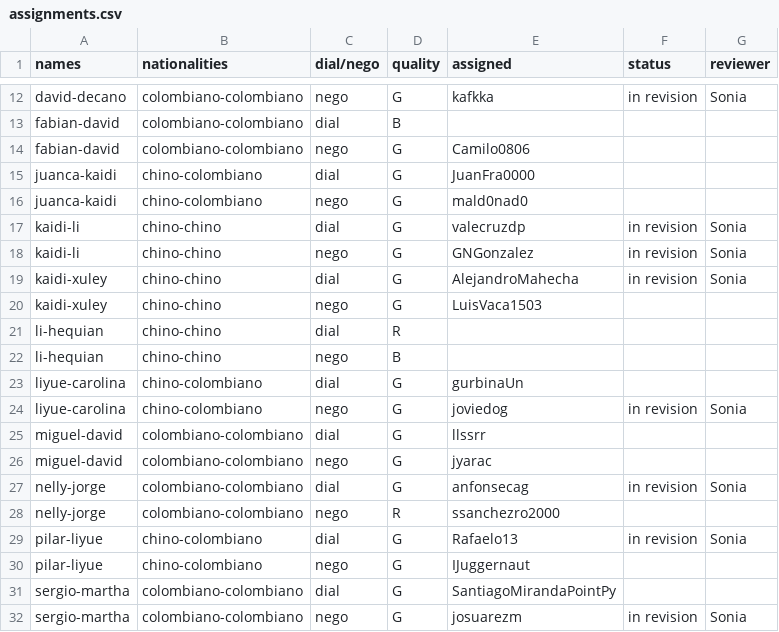
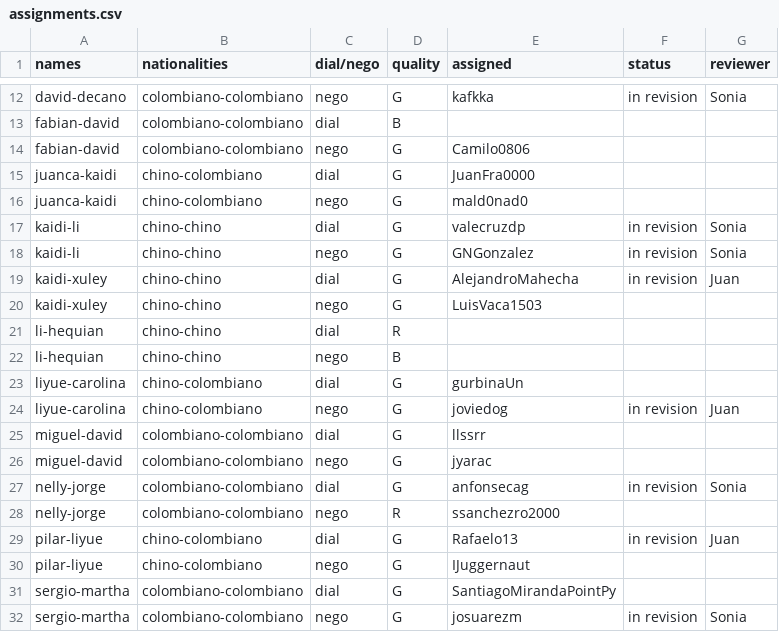
Before and after one commit to oolivos27/Allignment, a CSV file: assignments.csv, drawn as a sheet; only a part is shown, gaps mark what is left out.

Commit message:
Update assignments.csv

```diff
--- a/assignments.csv
+++ b/assignments.csv
@@ -18,3 +18,3 @@ kaidi-li,chino-chino,dial,G,valecruzdp,in revision,Sonia
 kaidi-li,chino-chino,nego,G,GNGonzalez,in revision,Sonia
-kaidi-xuley,chino-chino,dial,G,AlejandroMahecha,in revision,Sonia
+kaidi-xuley,chino-chino,dial,G,AlejandroMahecha,in revision,Juan
 kaidi-xuley,chino-chino,nego,G,LuisVaca1503,,
@@ -23,3 +23,3 @@ li-hequian,chino-chino,nego,B,,,
 liyue-carolina,chino-colombiano,dial,G,gurbinaUn,,
-liyue-carolina,chino-colombiano,nego,G,joviedog,in revision,Sonia
+liyue-carolina,chino-colombiano,nego,G,joviedog,in revision,Juan
 miguel-david,colombiano-colombiano,dial,G,llssrr,,
@@ -28,3 +28,3 @@ nelly-jorge,colombiano-colombiano,dial,G,anfonsecag,in revision,Sonia
 nelly-jorge,colombiano-colombiano,nego,R,ssanchezro2000,,
-pilar-liyue,chino-colombiano,dial,G,Rafaelo13,in revision,Sonia
+pilar-liyue,chino-colombiano,dial,G,Rafaelo13,in revision,Juan
 pilar-liyue,chino-colombiano,nego,G,IJuggernaut,,
```
